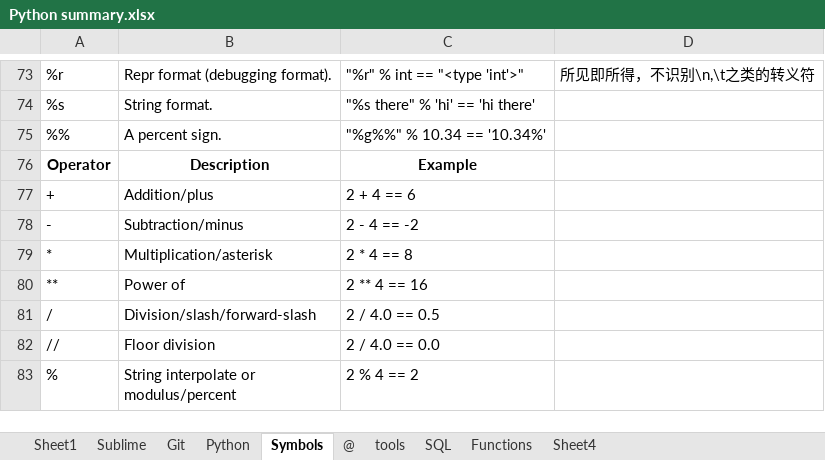
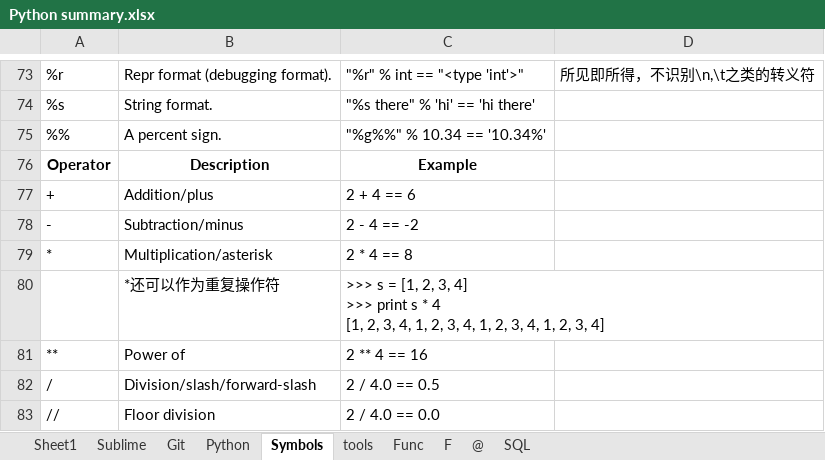
Before and after one commit to kuiwa/learngit, an Excel workbook: Python2.7/Python summary.xlsx, sheet Symbols, drawn as a sheet; only a part is shown, gaps mark what is left out; the shorter side is filled out with more unchanged rows; values as stored, in another font and other column widths than the file's, no borders; ↵ is a line break in a cell; the diff names each change by its address in the sheet, - before the commit and + after, or states it on an @@ line.

```diff
--- a/Python2.7/Python summary.xlsx (sheet Symbols)
+++ b/Python2.7/Python summary.xlsx (sheet Symbols)
-sheet tab: Functions
+sheet tab: Func
-sheet tab: Sheet4
+sheet tab: F
@@ sheet tab order changed: Sheet1 | Sublime | Git | Python | Symbols | tools | Func | F | @ | SQL @@
+row 80:  | *还可以作为重复操作符 | >>> s = [1, 2, 3, 4] ↵ >>> print s * 4 ↵ [1, 2, 3, 4, 1, 2, 3, 4, 1, 2, 3, 4, 1, 2, 3, 4]
```
Also changed, not shown: sheet Python, sheet F, 5 other files.
